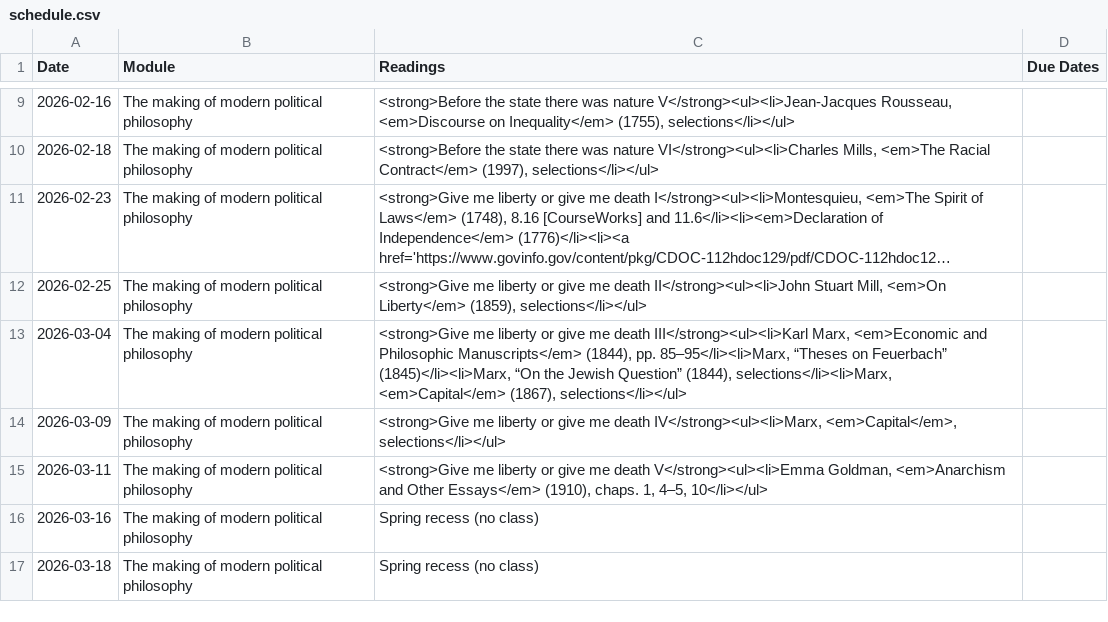
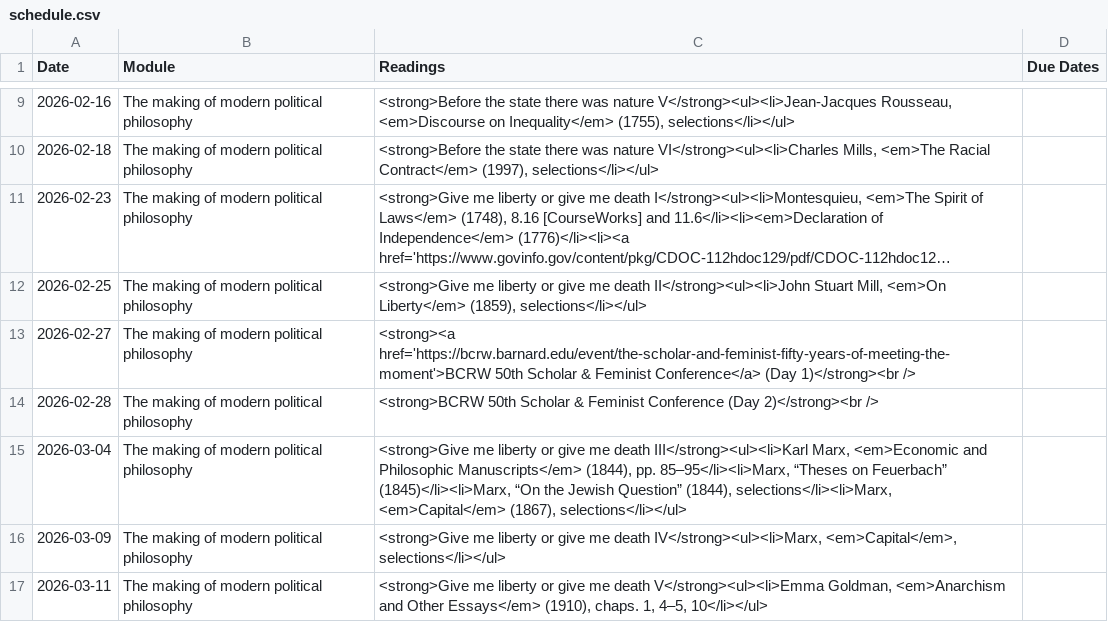
Before and after one commit to dingherself/political-philosophy, a CSV file: _data/schedule.csv, drawn as a sheet; only a part is shown, gaps mark what is left out; the shorter side is filled out with more unchanged rows; long unchanged cells end in …; the diff names each change by its address in the sheet, - before the commit and + after, or states it on an @@ line.

Commit message:
bcrw

```diff
--- a/_data/schedule.csv
+++ b/_data/schedule.csv
+row 13: 2026-02-27 | The making of modern political philosophy | <strong><a href='https://bcrw.barnard.edu/event/the-scholar-and-feminist-fifty-years-of-meeting-the-moment'>BCRW 50th Scholar & Feminist Conference</a> (Day 1)</strong><br />
+row 14: 2026-02-28 | The making of modern political philosophy | <strong>BCRW 50th Scholar & Feminist Conference (Day 2)</strong><br />
```
